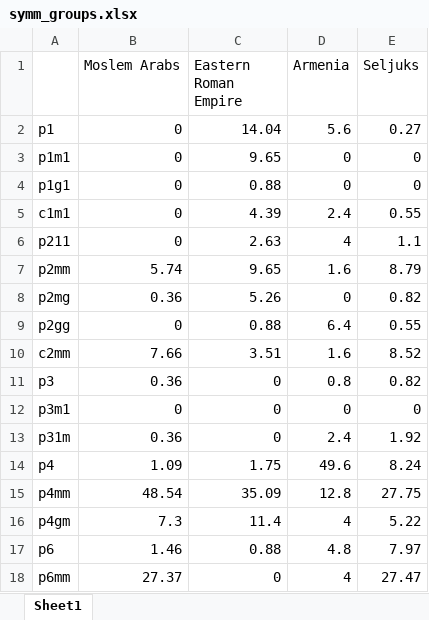
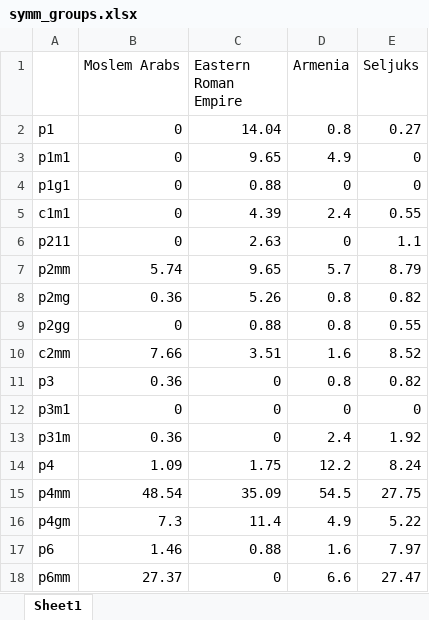
Before and after one commit to selimonat/ornament_symmgroups, an Excel workbook: symm_groups.xlsx, sheet Sheet1, drawn as a sheet; values as stored, in another font and other column widths than the file's, no borders; the diff names each change by its address in the sheet, - before the commit and + after, or states it on an @@ line.

```diff
--- a/symm_groups.xlsx (sheet Sheet1)
+++ b/symm_groups.xlsx (sheet Sheet1)
-D2 (Armenia): 5.6
+D2 (Armenia): 0.8
-D3 (Armenia): 0
+D3 (Armenia): 4.9
-D6 (Armenia): 4
+D6 (Armenia): 0
-D7 (Armenia): 1.6
+D7 (Armenia): 5.7
-D8 (Armenia): 0
+D8 (Armenia): 0.8
-D9 (Armenia): 6.4
+D9 (Armenia): 0.8
-D14 (Armenia): 49.6
+D14 (Armenia): 12.2
-D15 (Armenia): 12.8
+D15 (Armenia): 54.5
-D16 (Armenia): 4
+D16 (Armenia): 4.9
-D17 (Armenia): 4.8
+D17 (Armenia): 1.6
-D18 (Armenia): 4
+D18 (Armenia): 6.6
```
Also changed, not shown: 3 other files.
